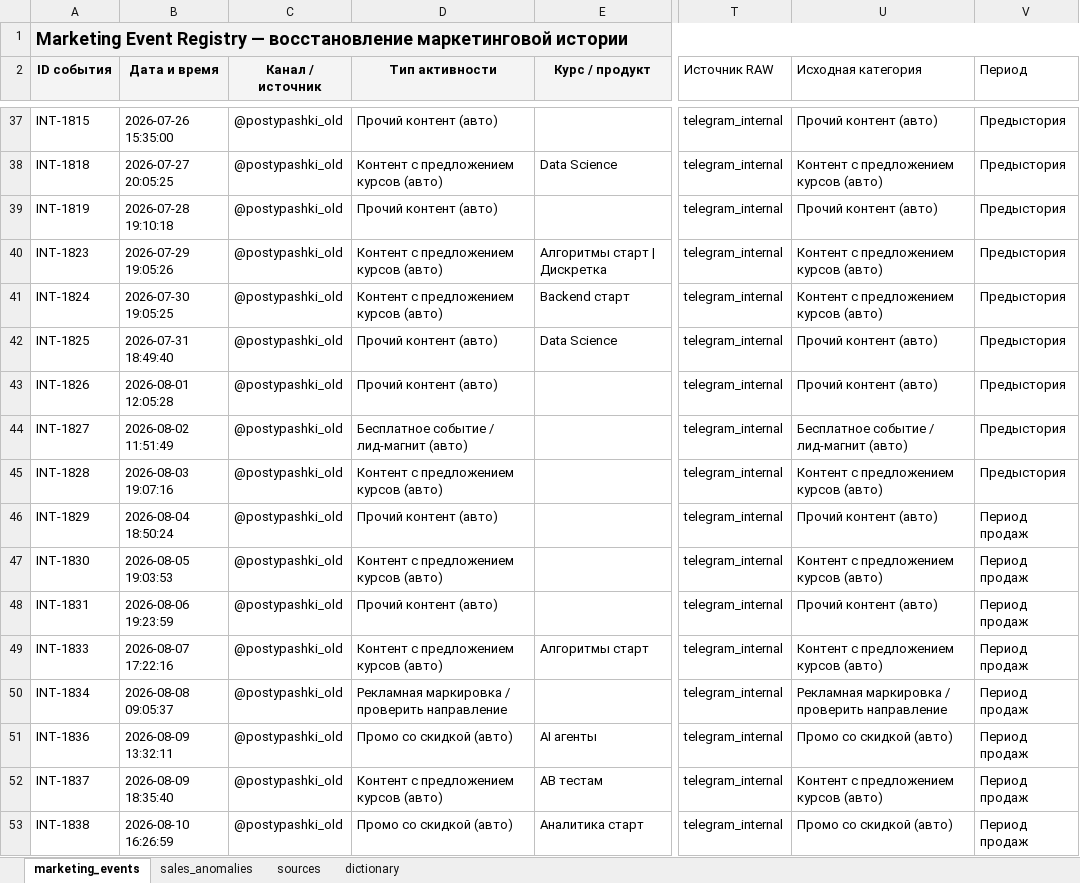
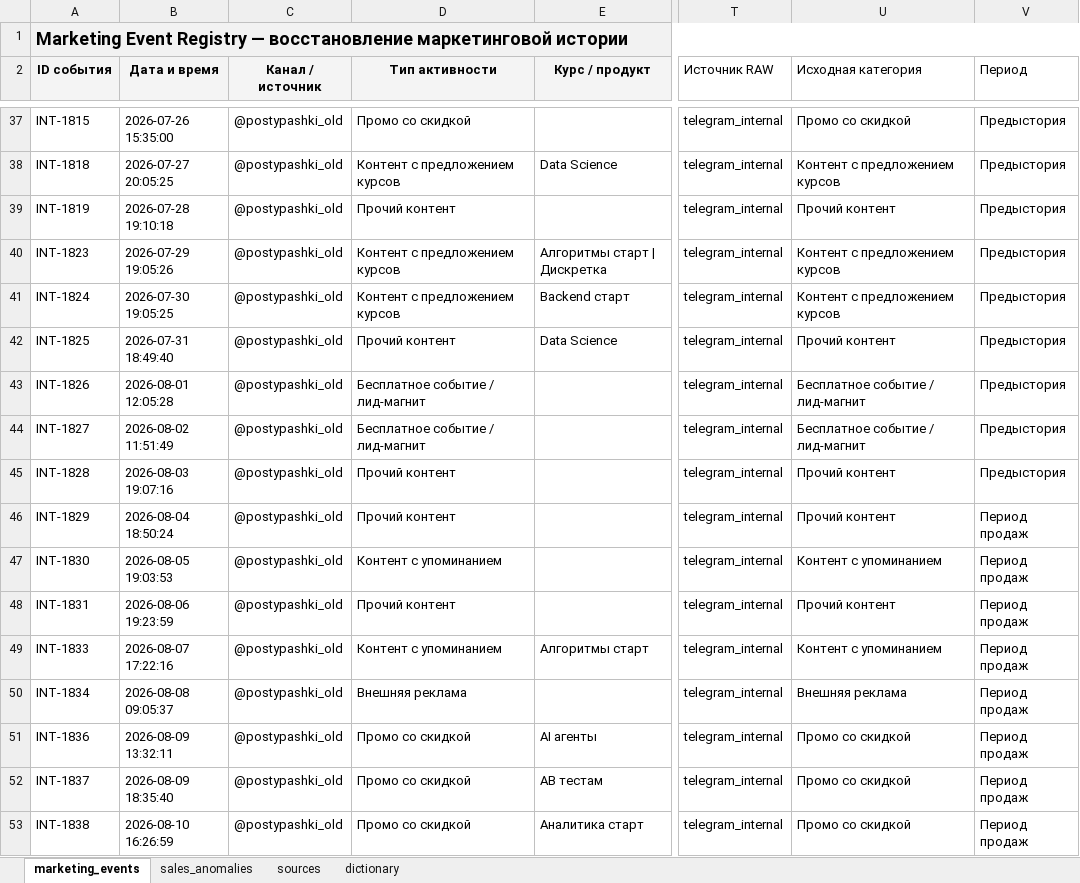
Before and after one commit to perchii/hackathon-postupashki, an Excel workbook: data/raw/marketing_history.xlsx, sheet marketing_events, drawn as a sheet; only a part is shown, gaps mark what is left out; values as stored, in another font and other column widths than the file's, no borders; charts and pictures not drawn; the diff covers the shown part only; the diff names each change by its address in the sheet, - before the commit and + after, or states it on an @@ line.

Commit message:
Finish marketing sales analysis

```diff
--- a/data/raw/marketing_history.xlsx (sheet marketing_events)
+++ b/data/raw/marketing_history.xlsx (sheet marketing_events)
-D37 (Тип активности): Прочий контент (авто)
+D37 (Тип активности): Промо со скидкой
-U37 (Исходная категория): Прочий контент (авто)
+U37 (Исходная категория): Промо со скидкой
-D38 (Тип активности): Контент с предложением курсов (авто)
+D38 (Тип активности): Контент с предложением курсов
-U38 (Исходная категория): Контент с предложением курсов (авто)
+U38 (Исходная категория): Контент с предложением курсов
-D39 (Тип активности): Прочий контент (авто)
+D39 (Тип активности): Прочий контент
-U39 (Исходная категория): Прочий контент (авто)
+U39 (Исходная категория): Прочий контент
-D40:D41 (Тип активности): Контент с предложением курсов (авто)
+D40:D41 (Тип активности): Контент с предложением курсов
-U40:U41 (Исходная категория): Контент с предложением курсов (авто)
+U40:U41 (Исходная категория): Контент с предложением курсов
-D42 (Тип активности): Прочий контент (авто)
+D42 (Тип активности): Прочий контент
-U42 (Исходная категория): Прочий контент (авто)
+U42 (Исходная категория): Прочий контент
-D43 (Тип активности): Прочий контент (авто)
+D43 (Тип активности): Бесплатное событие / лид-магнит
-U43 (Исходная категория): Прочий контент (авто)
+U43 (Исходная категория): Бесплатное событие / лид-магнит
-D44 (Тип активности): Бесплатное событие / лид-магнит (авто)
+D44 (Тип активности): Бесплатное событие / лид-магнит
-U44 (Исходная категория): Бесплатное событие / лид-магнит (авто)
+U44 (Исходная категория): Бесплатное событие / лид-магнит
-D45 (Тип активности): Контент с предложением курсов (авто)
+D45 (Тип активности): Прочий контент
-U45 (Исходная категория): Контент с предложением курсов (авто)
+U45 (Исходная категория): Прочий контент
-D46 (Тип активности): Прочий контент (авто)
+D46 (Тип активности): Прочий контент
-U46 (Исходная категория): Прочий контент (авто)
+U46 (Исходная категория): Прочий контент
-D47 (Тип активности): Контент с предложением курсов (авто)
+D47 (Тип активности): Контент с упоминанием
-U47 (Исходная категория): Контент с предложением курсов (авто)
+U47 (Исходная категория): Контент с упоминанием
-D48 (Тип активности): Прочий контент (авто)
+D48 (Тип активности): Прочий контент
-U48 (Исходная категория): Прочий контент (авто)
+U48 (Исходная категория): Прочий контент
-D49 (Тип активности): Контент с предложением курсов (авто)
+D49 (Тип активности): Контент с упоминанием
-U49 (Исходная категория): Контент с предложением курсов (авто)
+U49 (Исходная категория): Контент с упоминанием
-D50 (Тип активности): Рекламная маркировка / проверить направление
+D50 (Тип активности): Внешняя реклама
-U50 (Исходная категория): Рекламная маркировка / проверить направление
+U50 (Исходная категория): Внешняя реклама
-D51 (Тип активности): Промо со скидкой (авто)
+D51 (Тип активности): Промо со скидкой
-U51 (Исходная категория): Промо со скидкой (авто)
+U51 (Исходная категория): Промо со скидкой
-D52 (Тип активности): Контент с предложением курсов (авто)
+D52 (Тип активности): Промо со скидкой
-U52 (Исходная категория): Контент с предложением курсов (авто)
+U52 (Исходная категория): Промо со скидкой
-D53 (Тип активности): Промо со скидкой (авто)
+D53 (Тип активности): Промо со скидкой
-U53 (Исходная категория): Промо со скидкой (авто)
+U53 (Исходная категория): Промо со скидкой
```
Also changed, not shown: 362 edited cells elsewhere in this sheet, 1 other file.
